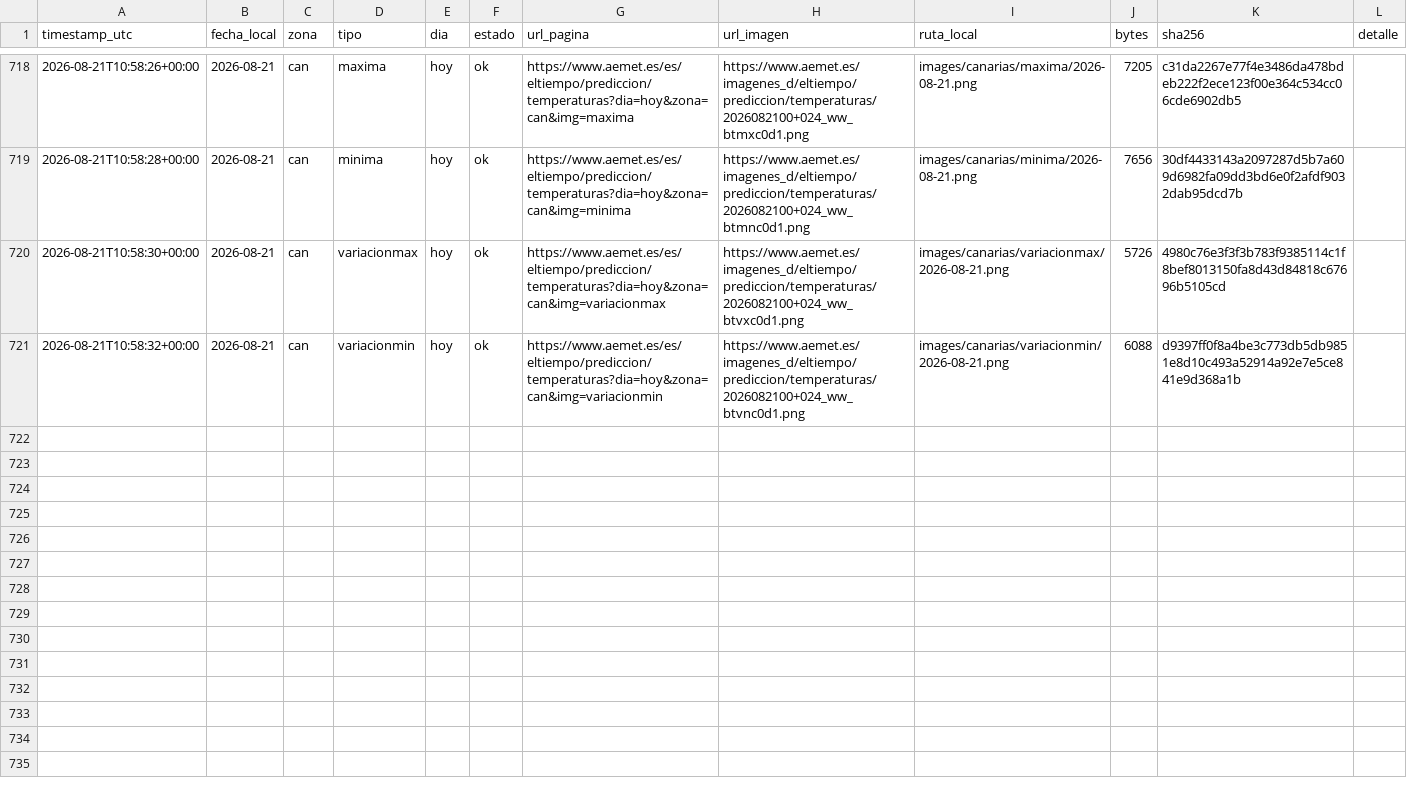
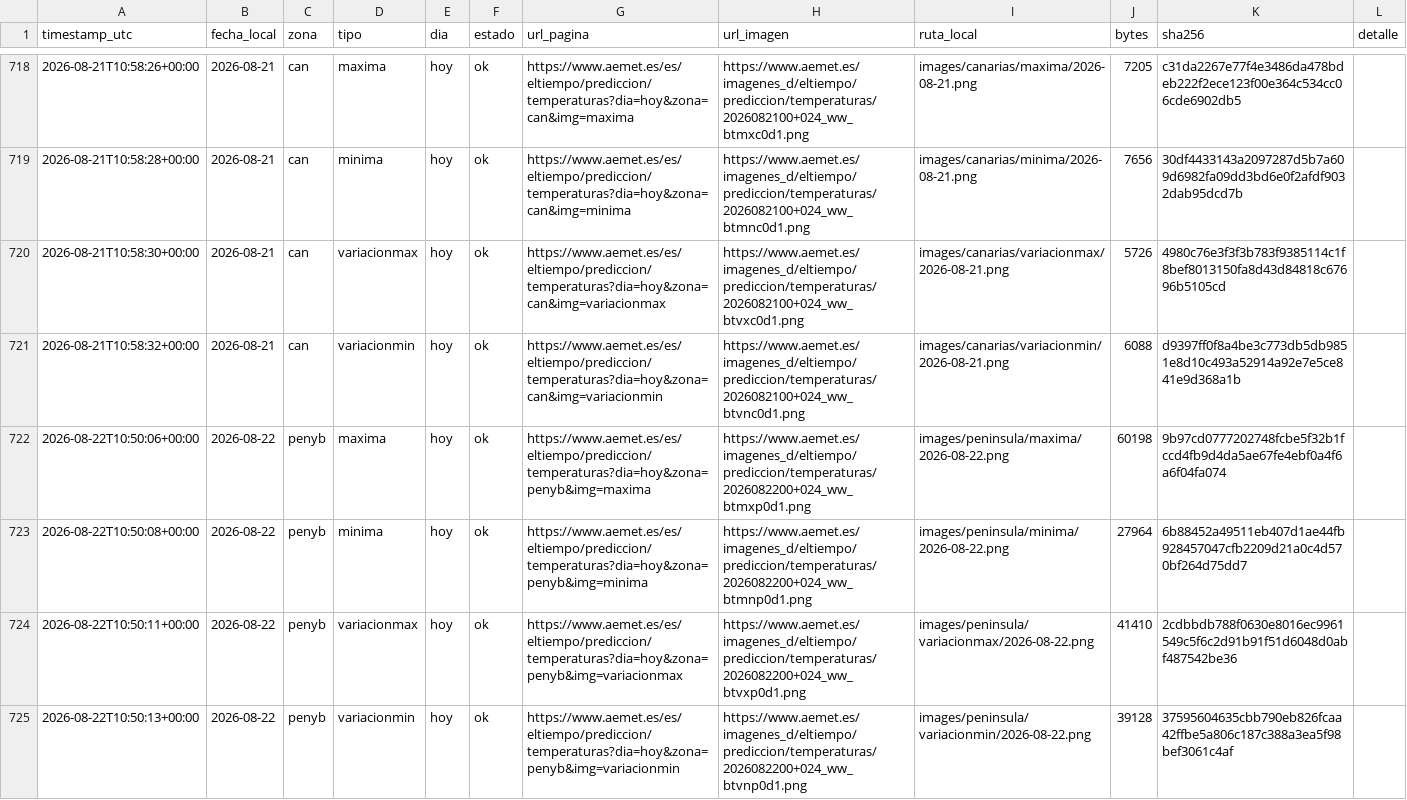
Before and after one commit to prestigyo/refugio-climatico, a CSV file: aemet-temperaturas/metadata.csv, drawn as a sheet; only a part is shown, gaps mark what is left out; the diff covers the shown part only.

```diff
--- a/aemet-temperaturas/metadata.csv
+++ b/aemet-temperaturas/metadata.csv
@@ -721 +721,5 @@ timestamp_utc,fecha_local,zona,tipo,dia,estado,url_pagina,url_imagen,ruta_local,
 2026-08-21T10:58:32+00:00,2026-08-21,can,variacionmin,hoy,ok,https://www.aemet.es/es/eltiempo/prediccion/temperaturas?dia=hoy&zona=can&img=variacionmin,https://www.aemet.es/imagenes_d/eltiempo/prediccion/temperaturas/2026082100+024_ww_btvnc0d1.png,images/canarias/variacionmin/2026-08-21.png,6088,d9397ff0f8a4be3c773db5db9851e8d10c493a52914a92e7e5ce841e9d368a1b,
+2026-08-22T10:50:06+00:00,2026-08-22,penyb,maxima,hoy,ok,https://www.aemet.es/es/eltiempo/prediccion/temperaturas?dia=hoy&zona=penyb&img=maxima,https://www.aemet.es/imagenes_d/eltiempo/prediccion/temperaturas/2026082200+024_ww_btmxp0d1.png,images/peninsula/maxima/2026-08-22.png,60198,9b97cd0777202748fcbe5f32b1fccd4fb9d4da5ae67fe4ebf0a4f6a6f04fa074,
+2026-08-22T10:50:08+00:00,2026-08-22,penyb,minima,hoy,ok,https://www.aemet.es/es/eltiempo/prediccion/temperaturas?dia=hoy&zona=penyb&img=minima,https://www.aemet.es/imagenes_d/eltiempo/prediccion/temperaturas/2026082200+024_ww_btmnp0d1.png,images/peninsula/minima/2026-08-22.png,27964,6b88452a49511eb407d1ae44fb928457047cfb2209d21a0c4d570bf264d75dd7,
+2026-08-22T10:50:11+00:00,2026-08-22,penyb,variacionmax,hoy,ok,https://www.aemet.es/es/eltiempo/prediccion/temperaturas?dia=hoy&zona=penyb&img=variacionmax,https://www.aemet.es/imagenes_d/eltiempo/prediccion/temperaturas/2026082200+024_ww_btvxp0d1.png,images/peninsula/variacionmax/2026-08-22.png,41410,2cdbbdb788f0630e8016ec9961549c5f6c2d91b91f51d6048d0abf487542be36,
+2026-08-22T10:50:13+00:00,2026-08-22,penyb,variacionmin,hoy,ok,https://www.aemet.es/es/eltiempo/prediccion/temperaturas?dia=hoy&zona=penyb&img=variacionmin,https://www.aemet.es/imagenes_d/eltiempo/prediccion/temperaturas/2026082200+024_ww_btvnp0d1.png,images/peninsula/variacionmin/2026-08-22.png,39128,37595604635cbb790eb826fcaa42ffbe5a806c187c388a3ea5f98bef3061c4af,
```
Also changed, not shown: 4 added rows elsewhere in this file, 9 other files.
